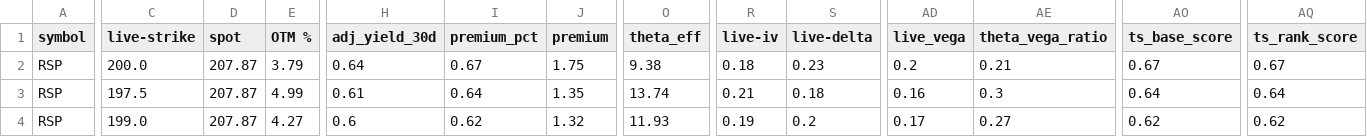
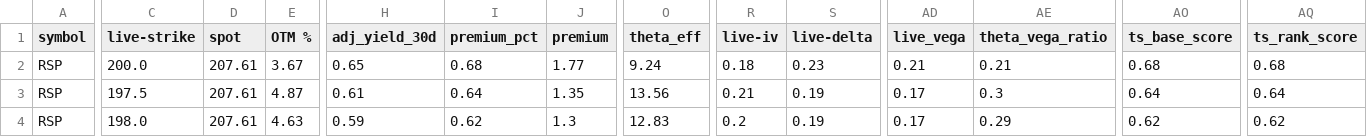
Before and after one commit to mingchen112001-crypto/csv-dashboard, a CSV file: data/etf_final_candidates.csv, drawn as a sheet; only a part is shown, gaps mark what is left out; the diff names each change by its address in the sheet, - before the commit and + after, or states it on an @@ line.

Commit message:
Auto-update dashboard + CSVs: 2026-06-08 20:01:06 UTC

```diff
--- a/data/etf_final_candidates.csv
+++ b/data/etf_final_candidates.csv
-D2:D4 (spot): 207.87
+D2:D4 (spot): 207.61
-E2 (OTM %): 3.79
+E2 (OTM %): 3.67
-H2 (adj_yield_30d): 0.64
+H2 (adj_yield_30d): 0.65
-I2 (premium_pct): 0.67
+I2 (premium_pct): 0.68
-J2 (premium): 1.75
+J2 (premium): 1.77
-O2 (theta_eff): 9.38
+O2 (theta_eff): 9.24
-AD2 (live_vega): 0.2
+AD2 (live_vega): 0.21
-AO2 (ts_base_score): 0.67
+AO2 (ts_base_score): 0.68
-AQ2 (ts_rank_score): 0.67
+AQ2 (ts_rank_score): 0.68
-E3 (OTM %): 4.99
+E3 (OTM %): 4.87
-O3 (theta_eff): 13.74
+O3 (theta_eff): 13.56
-S3 (live-delta): 0.18
+S3 (live-delta): 0.19
-AD3 (live_vega): 0.16
+AD3 (live_vega): 0.17
-C4 (live-strike): 199.0
+C4 (live-strike): 198.0
-E4 (OTM %): 4.27
+E4 (OTM %): 4.63
-H4 (adj_yield_30d): 0.6
+H4 (adj_yield_30d): 0.59
-J4 (premium): 1.32
+J4 (premium): 1.3
-O4 (theta_eff): 11.93
+O4 (theta_eff): 12.83
-R4 (live-iv): 0.19
+R4 (live-iv): 0.2
-S4 (live-delta): 0.2
+S4 (live-delta): 0.19
-AE4 (theta_vega_ratio): 0.27
+AE4 (theta_vega_ratio): 0.29
```
